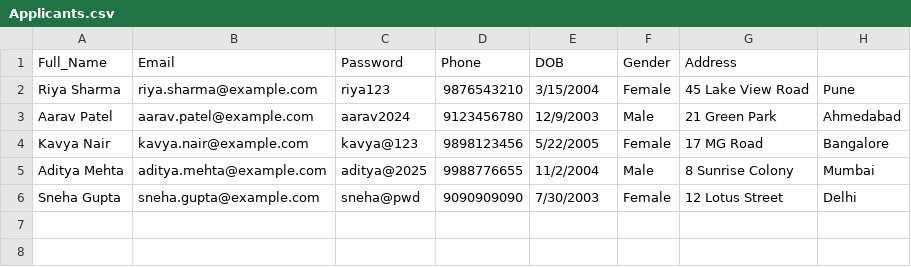
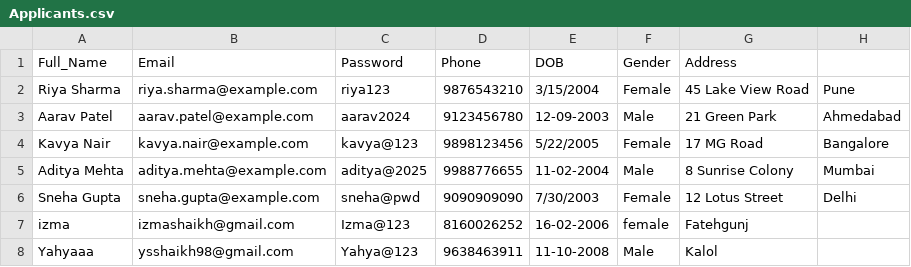
Before and after one commit to Kashaf07/Examination_Portal, a CSV file: backend/uploads/students/Applicants.csv, drawn as a sheet.

Commit message:
Upload and full

```diff
--- a/backend/uploads/students/Applicants.csv
+++ b/backend/uploads/students/Applicants.csv
@@ -2,5 +2,7 @@ Full_Name,Email,Password,Phone,DOB,Gender,Address,
 Riya Sharma,riya.sharma@example.com,riya123,9876543210,3/15/2004,Female,45 Lake View Road, Pune
-Aarav Patel,aarav.patel@example.com,aarav2024,9123456780,12/9/2003,Male,21 Green Park, Ahmedabad
+Aarav Patel,aarav.patel@example.com,aarav2024,9123456780,12-09-2003,Male,21 Green Park, Ahmedabad
 Kavya Nair,kavya.nair@example.com,kavya@123,9898123456,5/22/2005,Female,17 MG Road, Bangalore
-Aditya Mehta,aditya.mehta@example.com,aditya@2025,9988776655,11/2/2004,Male,8 Sunrise Colony, Mumbai
+Aditya Mehta,aditya.mehta@example.com,aditya@2025,9988776655,11-02-2004,Male,8 Sunrise Colony, Mumbai
 Sneha Gupta,sneha.gupta@example.com,sneha@pwd,9090909090,7/30/2003,Female,12 Lotus Street, Delhi
+izma,izmashaikh@gmail.com,Izma@123,8160026252,16-02-2006,female,Fatehgunj,
+Yahyaaa,ysshaikh98@gmail.com,Yahya@123,9638463911,11-10-2008,Male,Kalol,
```
Also changed, not shown: backend/uploads/students/Student_Upload_Template.csv, 8 other files.
